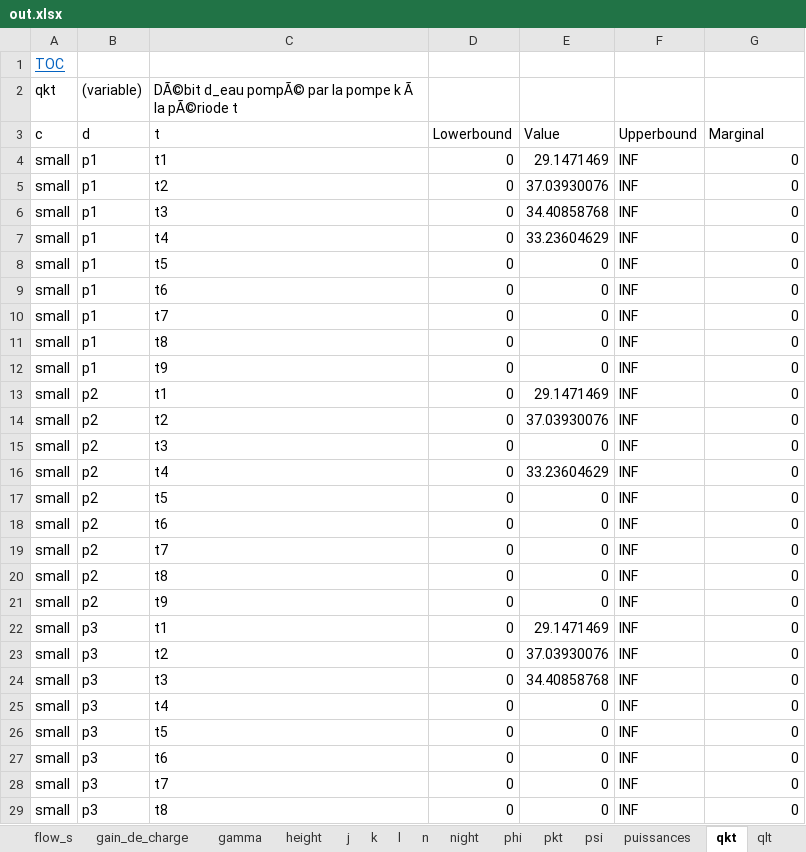
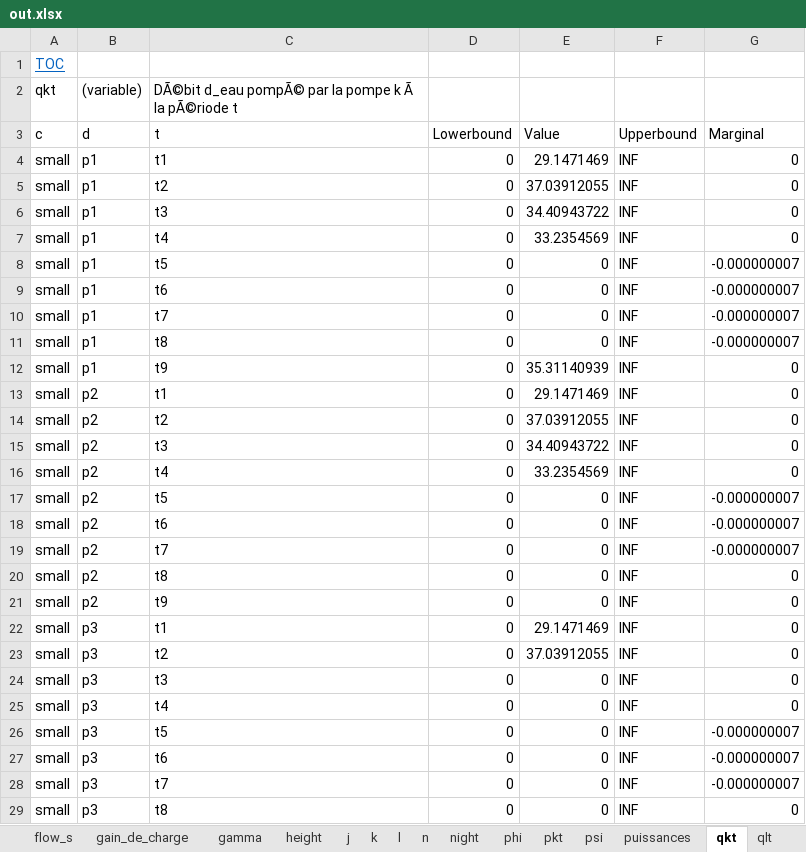
Before and after one commit to ValentinLassaigne/MINLP, an Excel workbook: out.xlsx, sheet qkt, drawn as a sheet; only a part is shown; values as stored, in another font and other column widths than the file's, no borders; the diff covers the shown part only; the diff names each change by its address in the sheet, - before the commit and + after, or states it on an @@ line.

```diff
--- a/out.xlsx (sheet qkt)
+++ b/out.xlsx (sheet qkt)
-E5 (Value): 37.03930076
+E5 (Value): 37.03912055
-E6 (Value): 34.40858768
+E6 (Value): 34.40943722
-E7 (Value): 33.23604629
+E7 (Value): 33.2354569
-G8:G11 (Marginal): 0
+G8:G11 (Marginal): -0.000000007
-E12 (Value): 0
+E12 (Value): 35.31140939
-E14 (Value): 37.03930076
+E14 (Value): 37.03912055
-E15 (Value): 0
+E15 (Value): 34.40943722
-E16 (Value): 33.23604629
+E16 (Value): 33.2354569
-G17:G19 (Marginal): 0
+G17:G19 (Marginal): -0.000000007
-E23 (Value): 37.03930076
+E23 (Value): 37.03912055
-E24 (Value): 34.40858768
+E24 (Value): 0
-G26:G28 (Marginal): 0
+G26:G28 (Marginal): -0.000000007
```
Also changed, not shown: 1 edited cell elsewhere in this sheet, sheet Table of Contents, sheet gain_de_charge, sheet flow_r, sheet demandes, sheet qlt, sheet flow_j, 13 more sheets, other sheet tabs, hidden cells, 7 other files.
